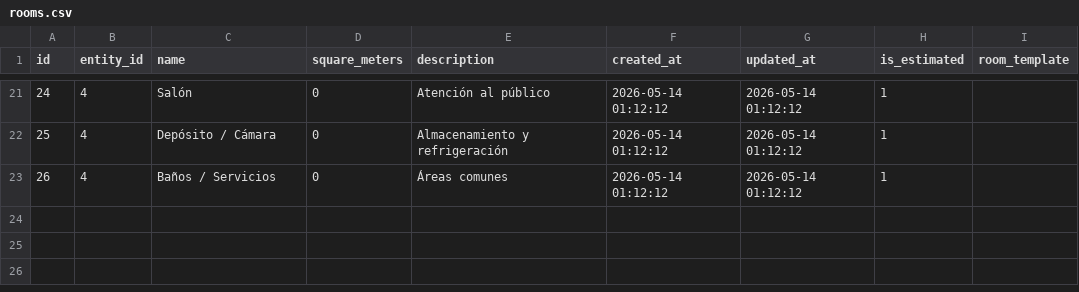
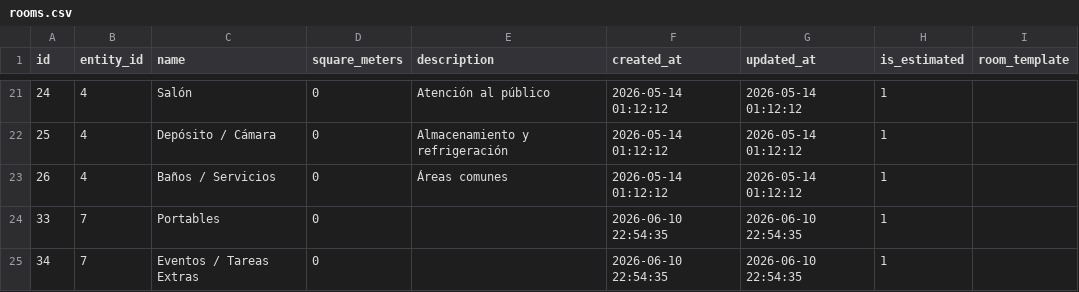
Before and after one commit to Noodle1981/ModoAhorro, a CSV file: tablas/rooms.csv, drawn as a sheet; only a part is shown, gaps mark what is left out.

```diff
--- a/tablas/rooms.csv
+++ b/tablas/rooms.csv
@@ -23 +23,3 @@ id,entity_id,name,square_meters,description,created_at,updated_at,is_estimated,r
 26,4,"Baños / Servicios",0,"Áreas comunes","2026-05-14 01:12:12","2026-05-14 01:12:12",1,
+33,7,Portables,0,,"2026-06-10 22:54:35","2026-06-10 22:54:35",1,
+34,7,"Eventos / Tareas Extras",0,,"2026-06-10 22:54:35","2026-06-10 22:54:35",1,
```
Also changed, not shown: tablas/entities.csv, tablas/equipment.csv, 35 other files.
